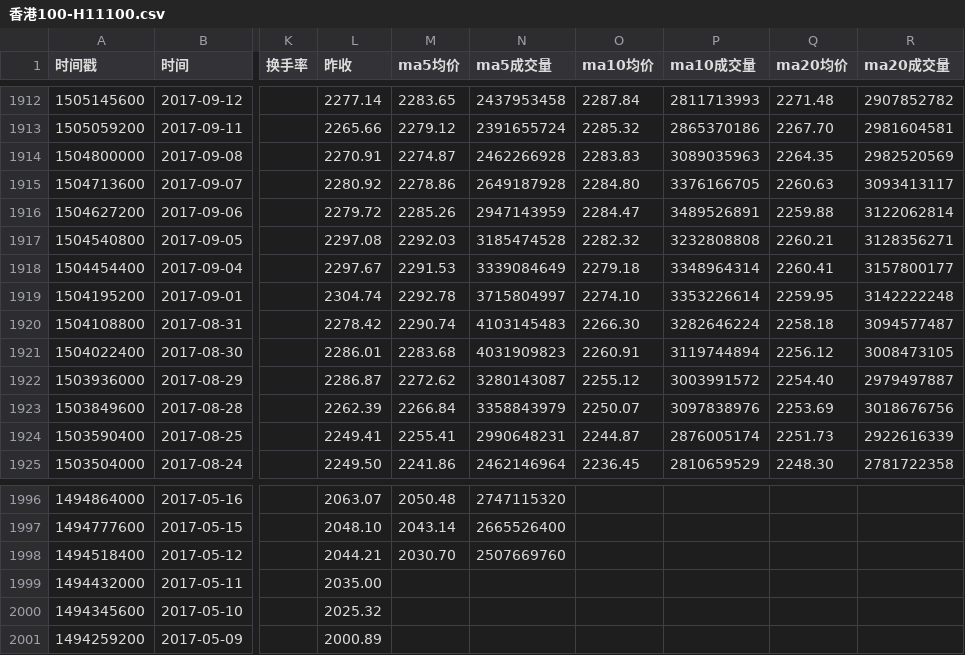
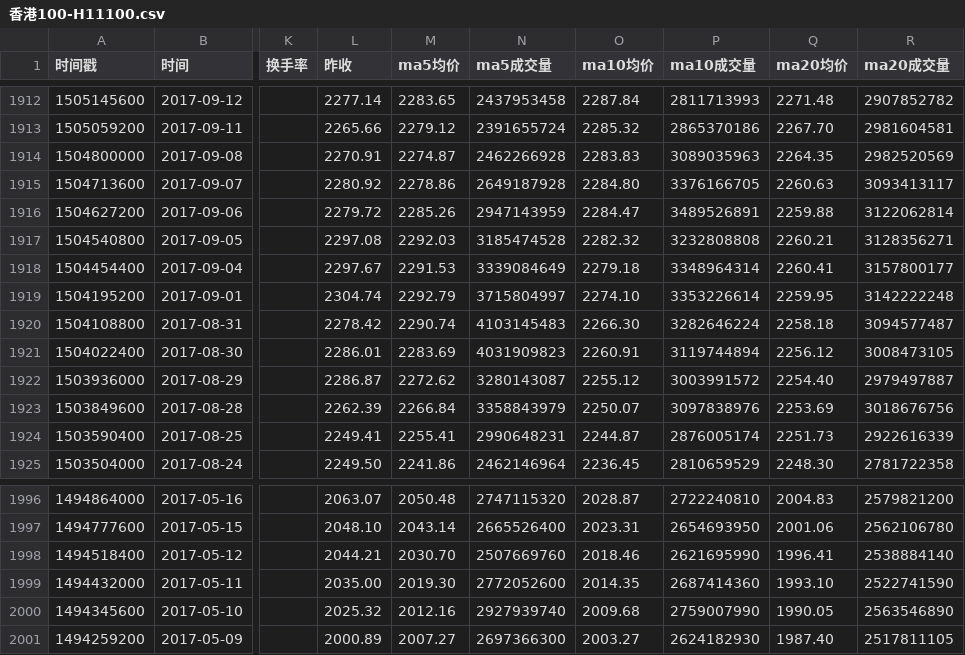
Before and after one commit to cmdSTARMO/market_repo, a CSV file: market_data/香港100-H11100.csv, drawn as a sheet; only a part is shown, gaps mark what is left out; the diff covers the shown part only; the diff names each change by its address in the sheet, - before the commit and + after, or states it on an @@ line.

```diff
--- a/market_data/香港100-H11100.csv
+++ b/market_data/香港100-H11100.csv
-M1919 (ma5均价): 2292.78
+M1919 (ma5均价): 2292.79
-M1921 (ma5均价): 2283.68
+M1921 (ma5均价): 2283.69
-O1996 (ma10均价): (empty)
+O1996 (ma10均价): 2028.87
-P1996 (ma10成交量): (empty)
+P1996 (ma10成交量): 2722240810
-Q1996 (ma20均价): (empty)
+Q1996 (ma20均价): 2004.83
-R1996 (ma20成交量): (empty)
+R1996 (ma20成交量): 2579821200
-O1997 (ma10均价): (empty)
+O1997 (ma10均价): 2023.31
-P1997 (ma10成交量): (empty)
+P1997 (ma10成交量): 2654693950
-Q1997 (ma20均价): (empty)
+Q1997 (ma20均价): 2001.06
-R1997 (ma20成交量): (empty)
+R1997 (ma20成交量): 2562106780
-O1998 (ma10均价): (empty)
+O1998 (ma10均价): 2018.46
-P1998 (ma10成交量): (empty)
+P1998 (ma10成交量): 2621695990
-Q1998 (ma20均价): (empty)
+Q1998 (ma20均价): 1996.41
-R1998 (ma20成交量): (empty)
+R1998 (ma20成交量): 2538884140
-M1999 (ma5均价): (empty)
+M1999 (ma5均价): 2019.30
-N1999 (ma5成交量): (empty)
+N1999 (ma5成交量): 2772052600
-O1999 (ma10均价): (empty)
+O1999 (ma10均价): 2014.35
-P1999 (ma10成交量): (empty)
+P1999 (ma10成交量): 2687414360
-Q1999 (ma20均价): (empty)
+Q1999 (ma20均价): 1993.10
-R1999 (ma20成交量): (empty)
+R1999 (ma20成交量): 2522741590
-M2000 (ma5均价): (empty)
+M2000 (ma5均价): 2012.16
-N2000 (ma5成交量): (empty)
+N2000 (ma5成交量): 2927939740
-O2000 (ma10均价): (empty)
+O2000 (ma10均价): 2009.68
-P2000 (ma10成交量): (empty)
+P2000 (ma10成交量): 2759007990
-Q2000 (ma20均价): (empty)
+Q2000 (ma20均价): 1990.05
-R2000 (ma20成交量): (empty)
+R2000 (ma20成交量): 2563546890
-M2001 (ma5均价): (empty)
+M2001 (ma5均价): 2007.27
-N2001 (ma5成交量): (empty)
+N2001 (ma5成交量): 2697366300
-O2001 (ma10均价): (empty)
+O2001 (ma10均价): 2003.27
-P2001 (ma10成交量): (empty)
+P2001 (ma10成交量): 2624182930
-Q2001 (ma20均价): (empty)
+Q2001 (ma20均价): 1987.40
-R2001 (ma20成交量): (empty)
+R2001 (ma20成交量): 2517811105
```
Also changed, not shown: 70 edited cells elsewhere in this file, market_data/印度孟买SENSEX-SENSEX.csv, market_data/富时墨西哥-FTMEX.csv, 30 other files.
